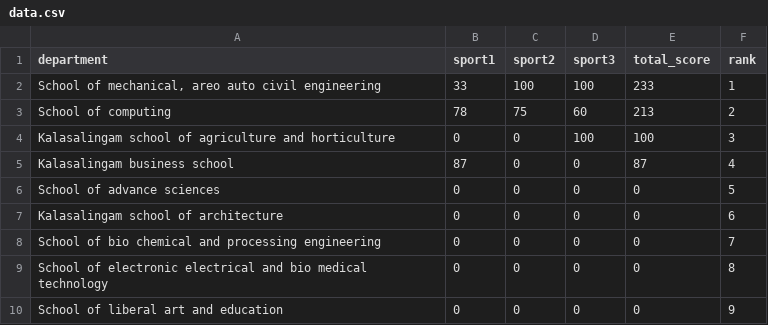
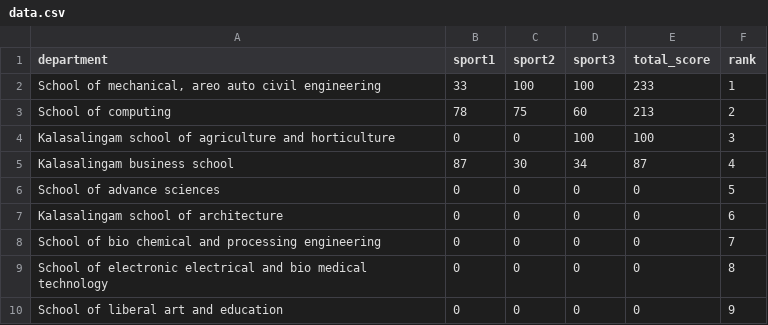
Before and after one commit to Kamanati/Tablepoint, a CSV file: templates/data.csv, drawn as a sheet.

Commit message:
Update data.csv

```diff
--- a/templates/data.csv
+++ b/templates/data.csv
@@ -4,3 +4,3 @@ School of computing ,78,75,60,213,2
 Kalasalingam school of agriculture and horticulture ,0,0,100,100,3
-Kalasalingam business school ,87,0,0,87,4
+Kalasalingam business school ,87,30,34,87,4
 School of advance sciences,0,0,0,0,5
```
